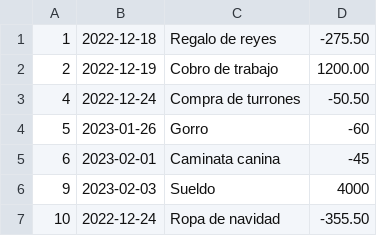
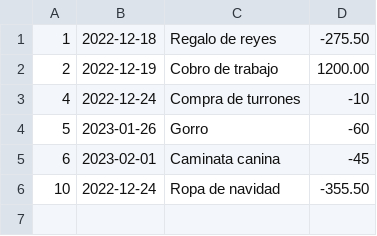
Before and after one commit to vosoflor/Ingresos_Gastos_App, a CSV file: data/movimientos.csv, drawn as a sheet.

```diff
--- a/data/movimientos.csv
+++ b/data/movimientos.csv
@@ -2,6 +2,5 @@
 2,2022-12-19,Cobro de trabajo,1200.00
-4,2022-12-24,Compra de turrones,-50.50
+4,2022-12-24,Compra de turrones,-10
 5,2023-01-26,Gorro,-60
 6,2023-02-01,Caminata canina,-45
-9,2023-02-03,Sueldo,4000
 10,2022-12-24,Ropa de navidad,-355.50
```
Also changed, not shown: 1 other file.
